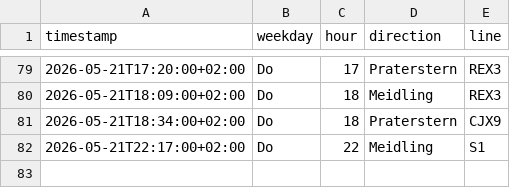
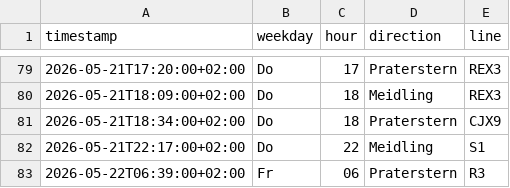
Before and after one commit to Origamihase/wien-oepnv, a CSV file: data/stats/ausfaelle_2026.csv, drawn as a sheet; only a part is shown, gaps mark what is left out; the diff names each change by its address in the sheet, - before the commit and + after, or states it on an @@ line.

```diff
--- a/data/stats/ausfaelle_2026.csv
+++ b/data/stats/ausfaelle_2026.csv
+row 83: 2026-05-22T06:39:00+02:00 | Fr | 06 | Praterstern | R3
```
Also changed, not shown: data/stats/stammstrecke_2026.csv, data/stats/stoerungen_2026.csv, 8 other files.
